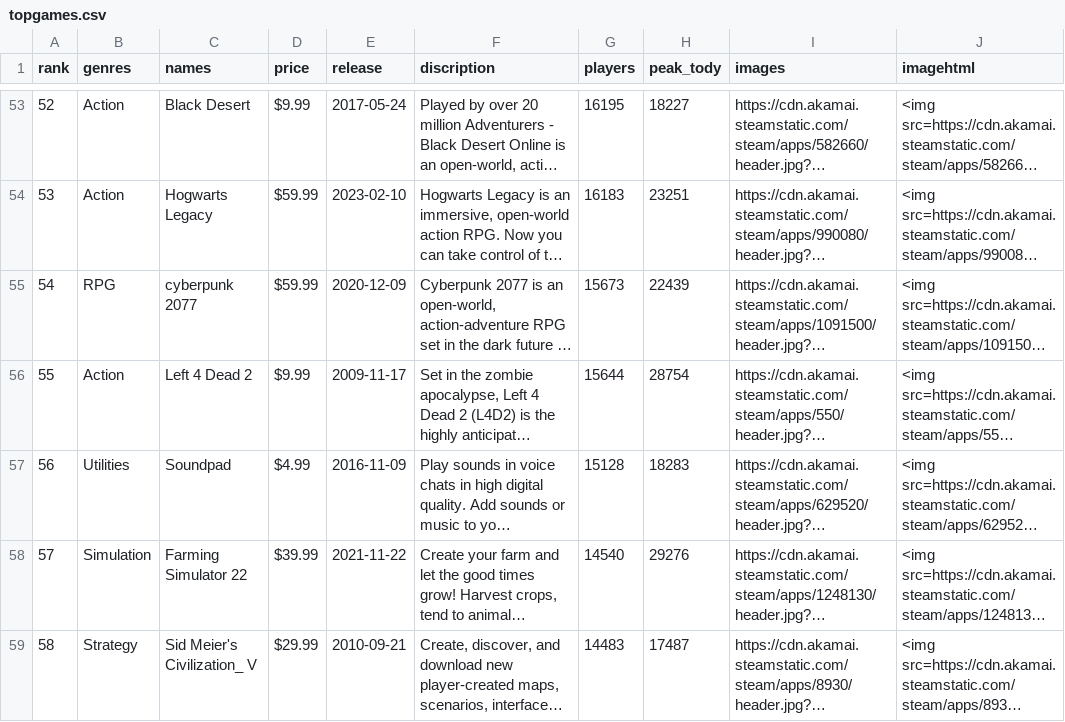
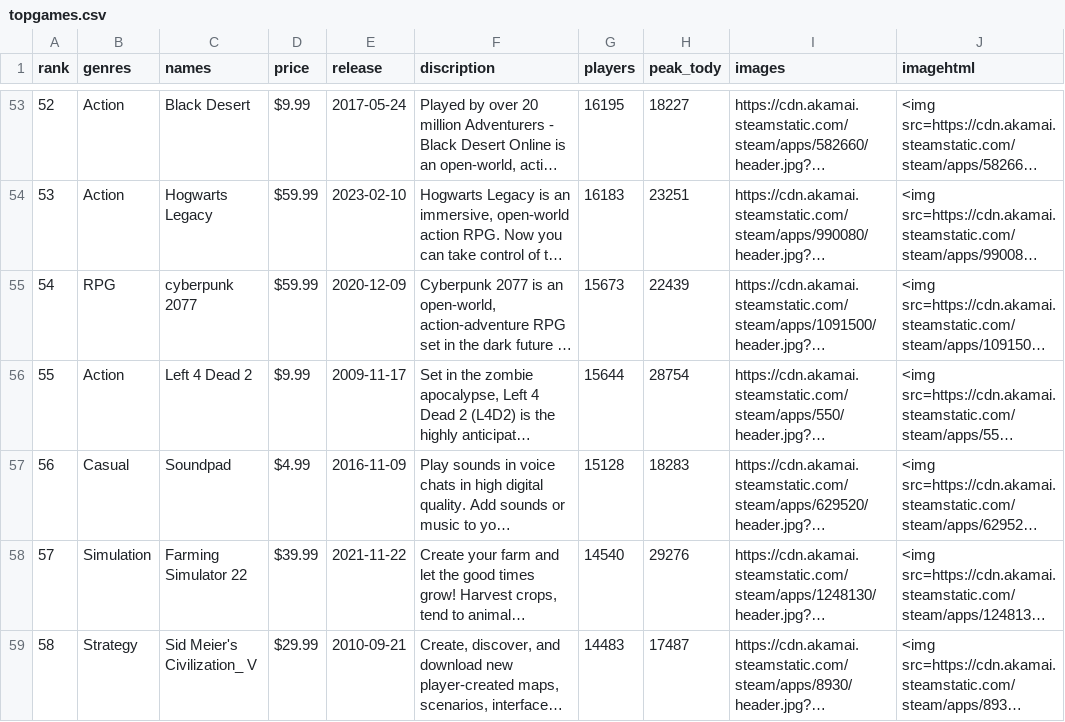
Before and after one commit to jenniferzhangyf/test, a CSV file: topgames.csv, drawn as a sheet; only a part is shown, gaps mark what is left out; long unchanged cells end in …; the diff names each change by its address in the sheet, - before the commit and + after, or states it on an @@ line.

Commit message:
Update topgames.csv

```diff
--- a/topgames.csv
+++ b/topgames.csv
-B57 (genres): Utilities
+B57 (genres): Casual
```
